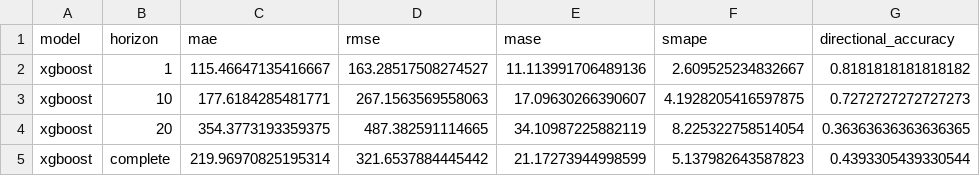
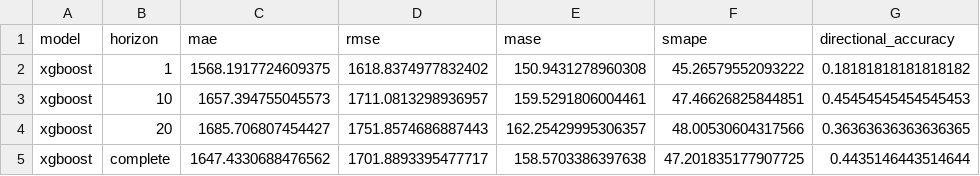
Before and after one commit to ia13400/AI_for_Business_Prognosis, a CSV file: Gold_Price_Prognosis/artifacts/metrics/multivariate/xgboost_8ace04c4cf62.csv, drawn as a sheet.

```diff
--- a/Gold_Price_Prognosis/artifacts/metrics/multivariate/xgboost_8ace04c4cf62.csv
+++ b/Gold_Price_Prognosis/artifacts/metrics/multivariate/xgboost_8ace04c4cf62.csv
@@ -1,5 +1,5 @@
 model,horizon,mae,rmse,mase,smape,directional_accuracy
-xgboost,1,115.46647135416667,163.28517508274527,11.113991706489136,2.609525234832667,0.8181818181818182
-xgboost,10,177.6184285481771,267.1563569558063,17.09630266390607,4.1928205416597875,0.7272727272727273
-xgboost,20,354.3773193359375,487.382591114665,34.10987225882119,8.225322758514054,0.36363636363636365
-xgboost,complete,219.96970825195314,321.6537884445442,21.17273944998599,5.137982643587823,0.4393305439330544
+xgboost,1,1568.1917724609375,1618.8374977832402,150.9431278960308,45.26579552093222,0.18181818181818182
+xgboost,10,1657.394755045573,1711.0813298936957,159.5291806004461,47.46626825844851,0.45454545454545453
+xgboost,20,1685.706807454427,1751.8574686887443,162.25429995306357,48.00530604317566,0.36363636363636365
+xgboost,complete,1647.4330688476562,1701.8893395477717,158.5703386397638,47.201835177907725,0.4435146443514644
```
Also changed, not shown: Gold_Price_Prognosis/artifacts/hpo_trials/univariate/patchtst_f6777d3229e7.csv, Gold_Price_Prognosis/artifacts/metrics/multivariate/tft_eae15487fc09.csv, 36 other files.
